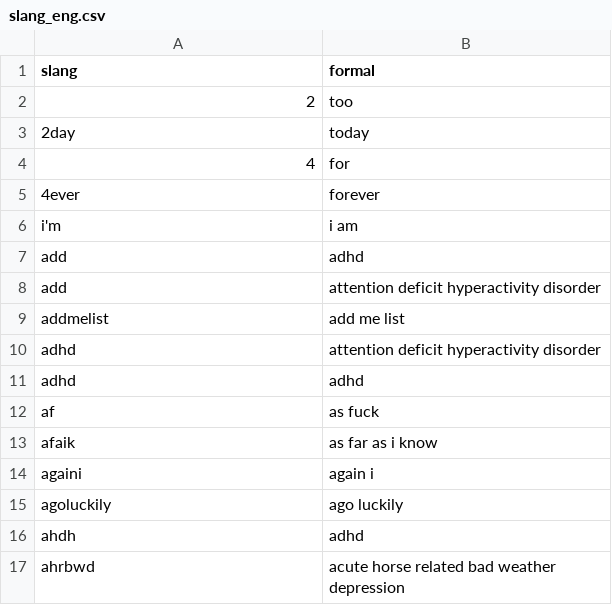
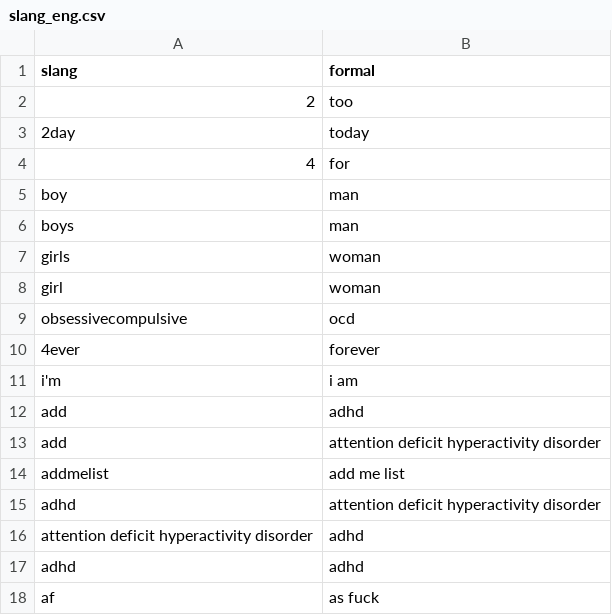
Before and after one commit to Falah21/capstone, a CSV file: slang_eng.csv, drawn as a sheet; only a part is shown; the shorter side is filled out with more unchanged rows; the diff names each change by its address in the sheet, - before the commit and + after, or states it on an @@ line.

Commit message:
slang_eng.csv

```diff
--- a/slang_eng.csv
+++ b/slang_eng.csv
+row 5: boy | man
+row 6: boys | man
+row 7: girls | woman
+row 8: girl | woman
+row 9: obsessivecompulsive | ocd
+row 16: attention deficit hyperactivity disorder | adhd
```
